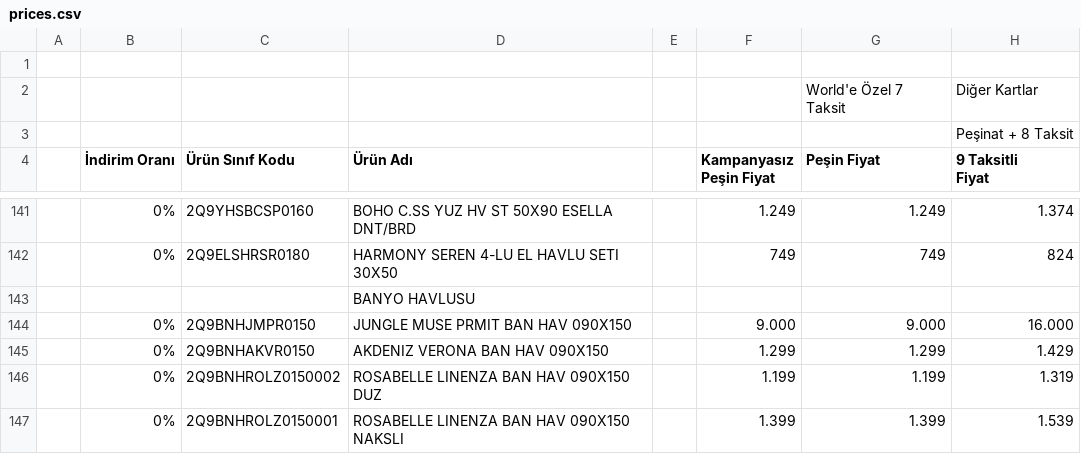
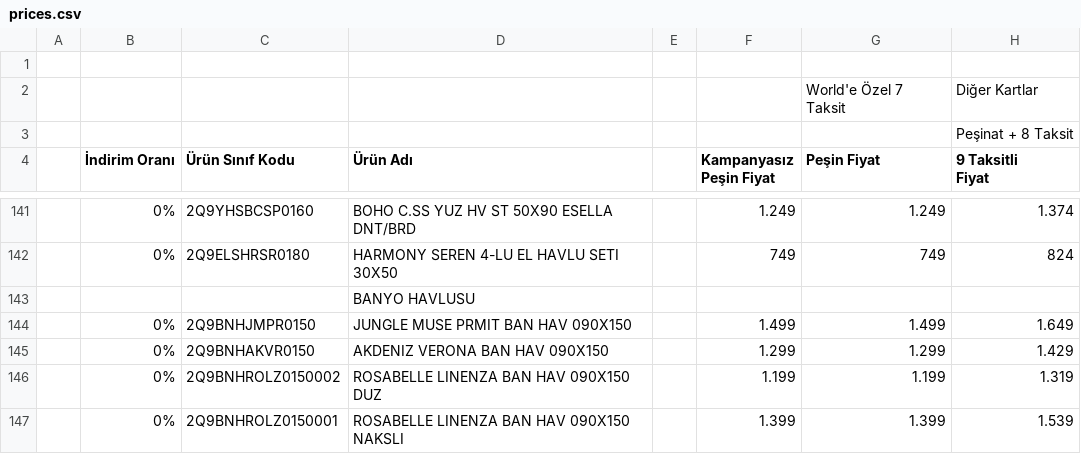
Before and after one commit to Aynisa001/doqu-fiyat-etiketi, a CSV file: prices.csv, drawn as a sheet; only a part is shown, gaps mark what is left out.

```diff
--- a/prices.csv
+++ b/prices.csv
@@ -144,3 +144,3 @@ Fiyat "
 ,,, BANYO HAVLUSU,,,,
-,0%,2Q9BNHJMPR0150,JUNGLE MUSE PRMIT BAN HAV 090X150,,9.000,9.000,16.000
+,0%,2Q9BNHJMPR0150,JUNGLE MUSE PRMIT BAN HAV 090X150,,1.499,1.499,1.649
 ,0%,2Q9BNHAKVR0150,AKDENIZ VERONA BAN HAV 090X150,,1.299,1.299,1.429
```
